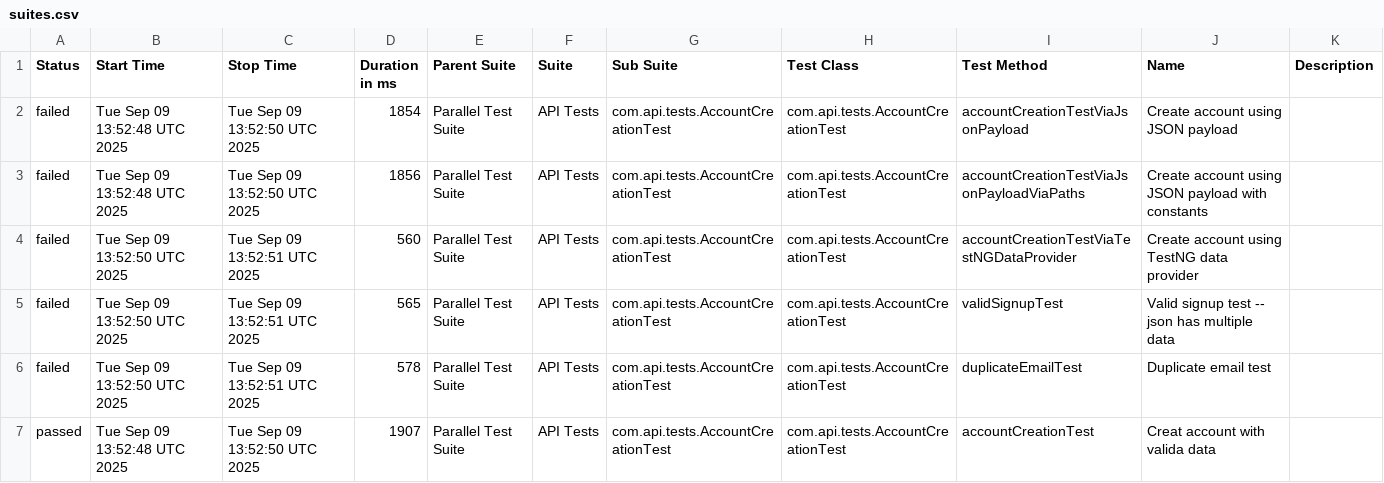
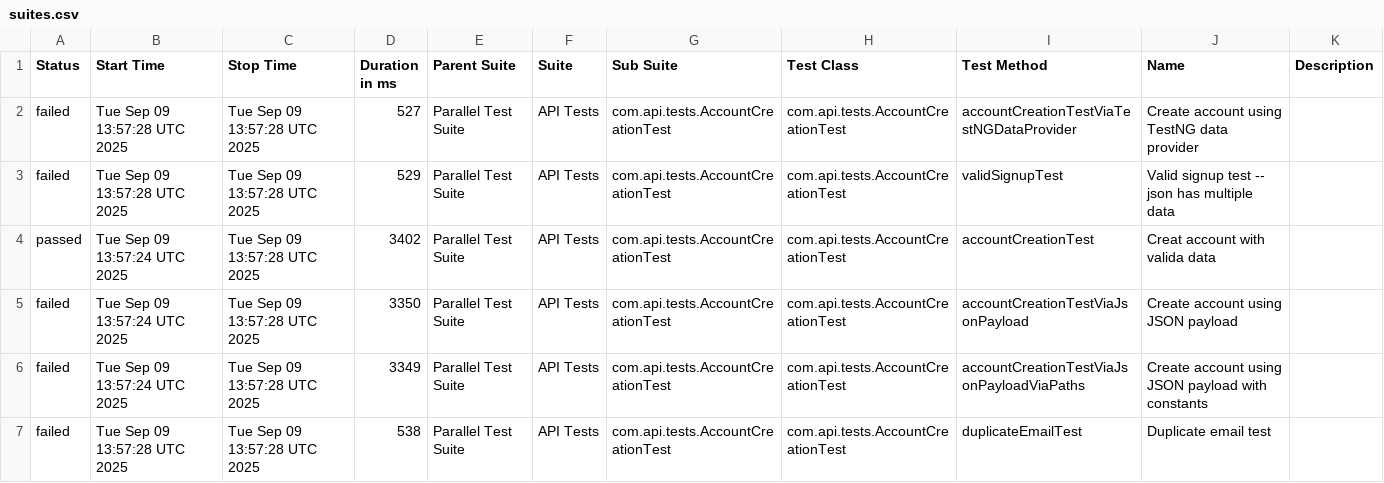
Before and after one commit to abharish480/BankAPIDemo_RestAssured, a CSV file: data/suites.csv, drawn as a sheet.

```diff
--- a/data/suites.csv
+++ b/data/suites.csv
@@ -1,7 +1,7 @@
 "Status","Start Time","Stop Time","Duration in ms","Parent Suite","Suite","Sub Suite","Test Class","Test Method","Name","Description"
-"failed","Tue Sep 09 13:52:48 UTC 2025","Tue Sep 09 13:52:50 UTC 2025","1854","Parallel Test Suite","API Tests","com.api.tests.AccountCreationTest","com.api.tests.AccountCreationTest","accountCreationTestViaJsonPayload","Create account using JSON payload",""
-"failed","Tue Sep 09 13:52:48 UTC 2025","Tue Sep 09 13:52:50 UTC 2025","1856","Parallel Test Suite","API Tests","com.api.tests.AccountCreationTest","com.api.tests.AccountCreationTest","accountCreationTestViaJsonPayloadViaPaths","Create account using JSON payload with constants",""
-"failed","Tue Sep 09 13:52:50 UTC 2025","Tue Sep 09 13:52:51 UTC 2025","560","Parallel Test Suite","API Tests","com.api.tests.AccountCreationTest","com.api.tests.AccountCreationTest","accountCreationTestViaTestNGDataProvider","Create account using TestNG data provider",""
-"failed","Tue Sep 09 13:52:50 UTC 2025","Tue Sep 09 13:52:51 UTC 2025","565","Parallel Test Suite","API Tests","com.api.tests.AccountCreationTest","com.api.tests.AccountCreationTest","validSignupTest","Valid signup test -- json has multiple data",""
-"failed","Tue Sep 09 13:52:50 UTC 2025","Tue Sep 09 13:52:51 UTC 2025","578","Parallel Test Suite","API Tests","com.api.tests.AccountCreationTest","com.api.tests.AccountCreationTest","duplicateEmailTest","Duplicate email test",""
-"passed","Tue Sep 09 13:52:48 UTC 2025","Tue Sep 09 13:52:50 UTC 2025","1907","Parallel Test Suite","API Tests","com.api.tests.AccountCreationTest","com.api.tests.AccountCreationTest","accountCreationTest","Creat account with valida data",""
+"failed","Tue Sep 09 13:57:28 UTC 2025","Tue Sep 09 13:57:28 UTC 2025","527","Parallel Test Suite","API Tests","com.api.tests.AccountCreationTest","com.api.tests.AccountCreationTest","accountCreationTestViaTestNGDataProvider","Create account using TestNG data provider",""
+"failed","Tue Sep 09 13:57:28 UTC 2025","Tue Sep 09 13:57:28 UTC 2025","529","Parallel Test Suite","API Tests","com.api.tests.AccountCreationTest","com.api.tests.AccountCreationTest","validSignupTest","Valid signup test -- json has multiple data",""
+"passed","Tue Sep 09 13:57:24 UTC 2025","Tue Sep 09 13:57:28 UTC 2025","3402","Parallel Test Suite","API Tests","com.api.tests.AccountCreationTest","com.api.tests.AccountCreationTest","accountCreationTest","Creat account with valida data",""
+"failed","Tue Sep 09 13:57:24 UTC 2025","Tue Sep 09 13:57:28 UTC 2025","3350","Parallel Test Suite","API Tests","com.api.tests.AccountCreationTest","com.api.tests.AccountCreationTest","accountCreationTestViaJsonPayload","Create account using JSON payload",""
+"failed","Tue Sep 09 13:57:24 UTC 2025","Tue Sep 09 13:57:28 UTC 2025","3349","Parallel Test Suite","API Tests","com.api.tests.AccountCreationTest","com.api.tests.AccountCreationTest","accountCreationTestViaJsonPayloadViaPaths","Create account using JSON payload with constants",""
+"failed","Tue Sep 09 13:57:28 UTC 2025","Tue Sep 09 13:57:28 UTC 2025","538","Parallel Test Suite","API Tests","com.api.tests.AccountCreationTest","com.api.tests.AccountCreationTest","duplicateEmailTest","Duplicate email test",""
```
Also changed, not shown: 27 other files.
